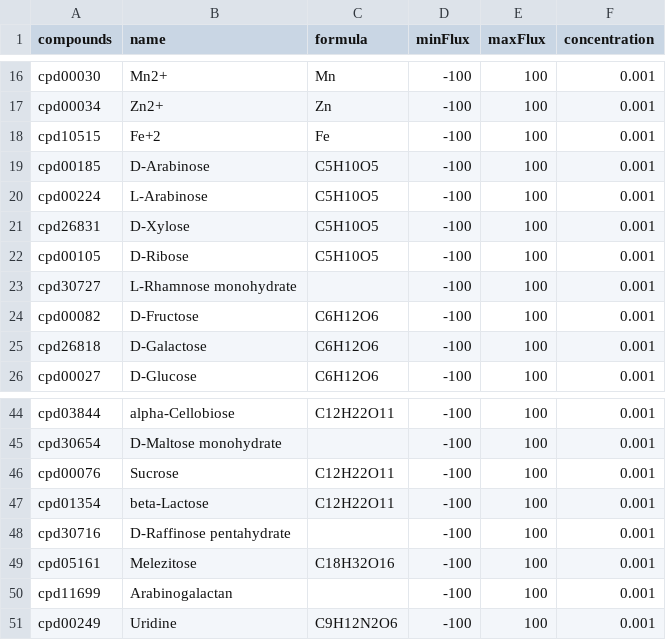
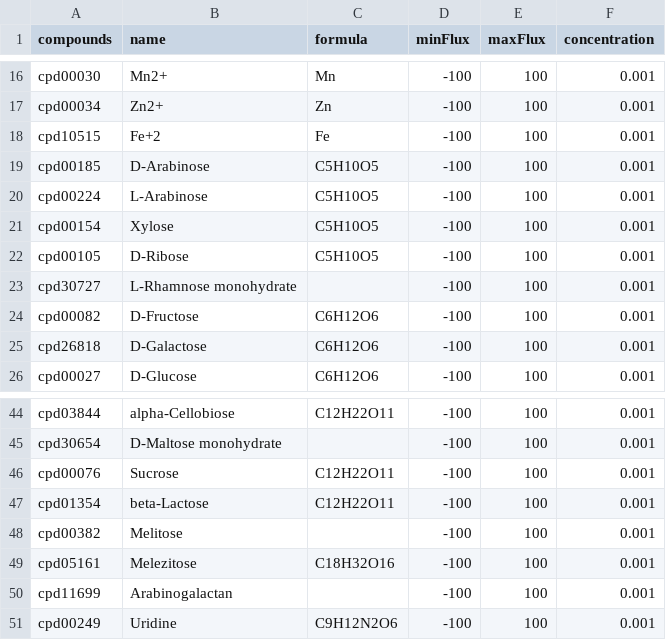
Before and after one commit to freiburgermsu/CommScores, a TSV file: data/processed/kchip/media/Mix.tsv, drawn as a sheet; only a part is shown, gaps mark what is left out.

Commit message:
feat(data): fix xylose media

```diff
--- a/data/processed/kchip/media/Mix.tsv
+++ b/data/processed/kchip/media/Mix.tsv
@@ -20,3 +20,3 @@ cpd00185	D-Arabinose	C5H10O5	-100	100	0.001
 cpd00224	L-Arabinose	C5H10O5	-100	100	0.001
-cpd26831	D-Xylose	C5H10O5	-100	100	0.001
+cpd00154	Xylose	C5H10O5	-100	100	0.001
 cpd00105	D-Ribose	C5H10O5	-100	100	0.001
@@ -47,3 +47,3 @@ cpd00076	Sucrose	C12H22O11	-100	100	0.001
 cpd01354	beta-Lactose	C12H22O11	-100	100	0.001
-cpd30716	D-Raffinose pentahydrate		-100	100	0.001
+cpd00382	Melitose		-100	100	0.001
 cpd05161	Melezitose	C18H32O16	-100	100	0.001
```
Also changed, not shown: data/processed/kchip/media/Xylose.tsv.
